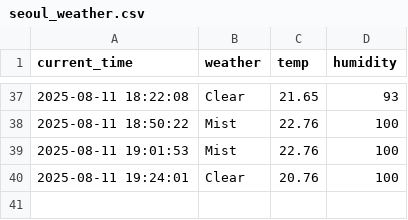
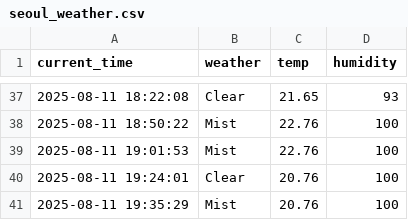
Before and after one commit to J-HanRyang/Weather, a CSV file: seoul_weather.csv, drawn as a sheet; only a part is shown, gaps mark what is left out; the diff names each change by its address in the sheet, - before the commit and + after, or states it on an @@ line.

```diff
--- a/seoul_weather.csv
+++ b/seoul_weather.csv
+row 41: 2025-08-11 19:35:29 | Mist | 20.76 | 100
```
